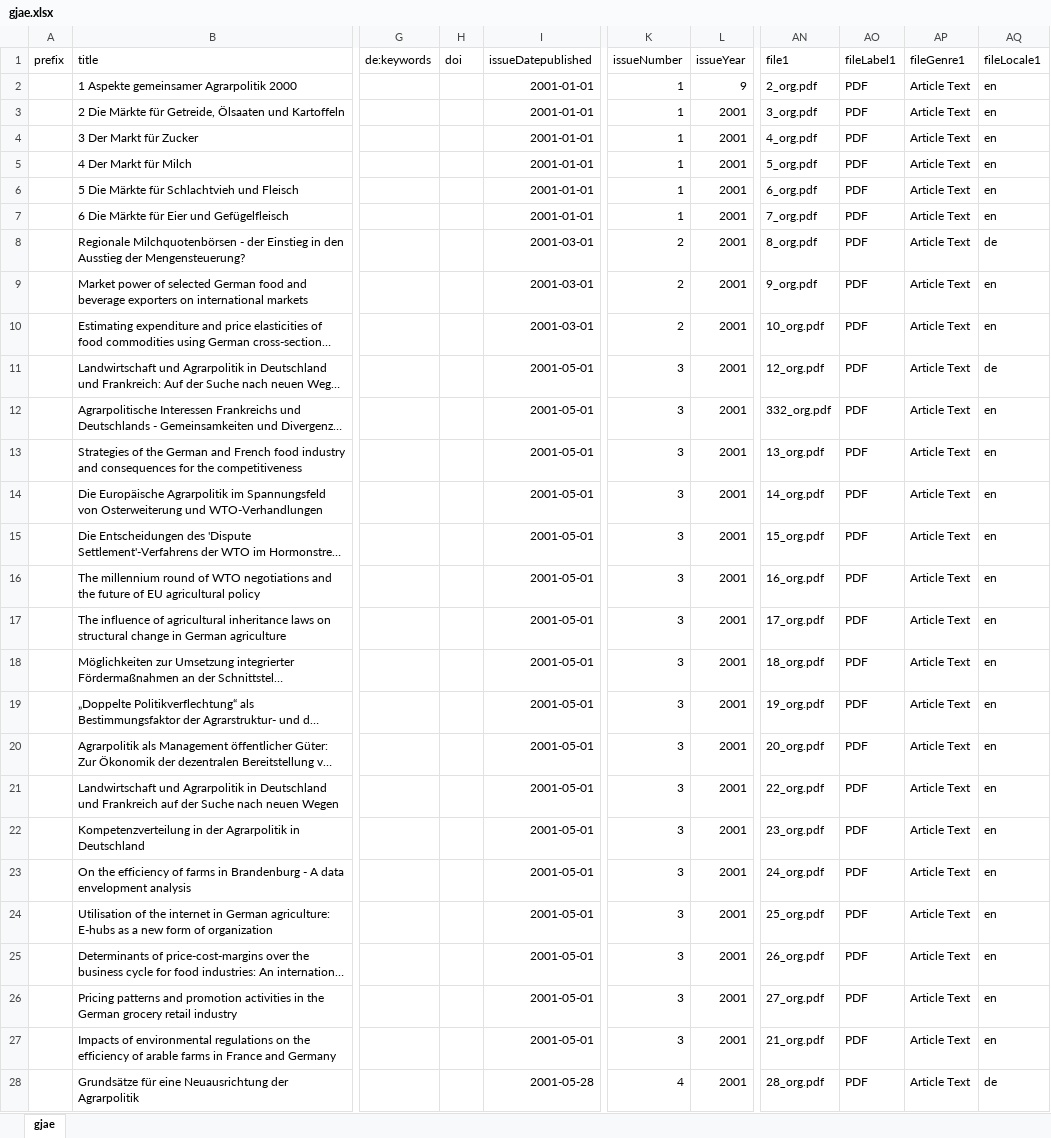
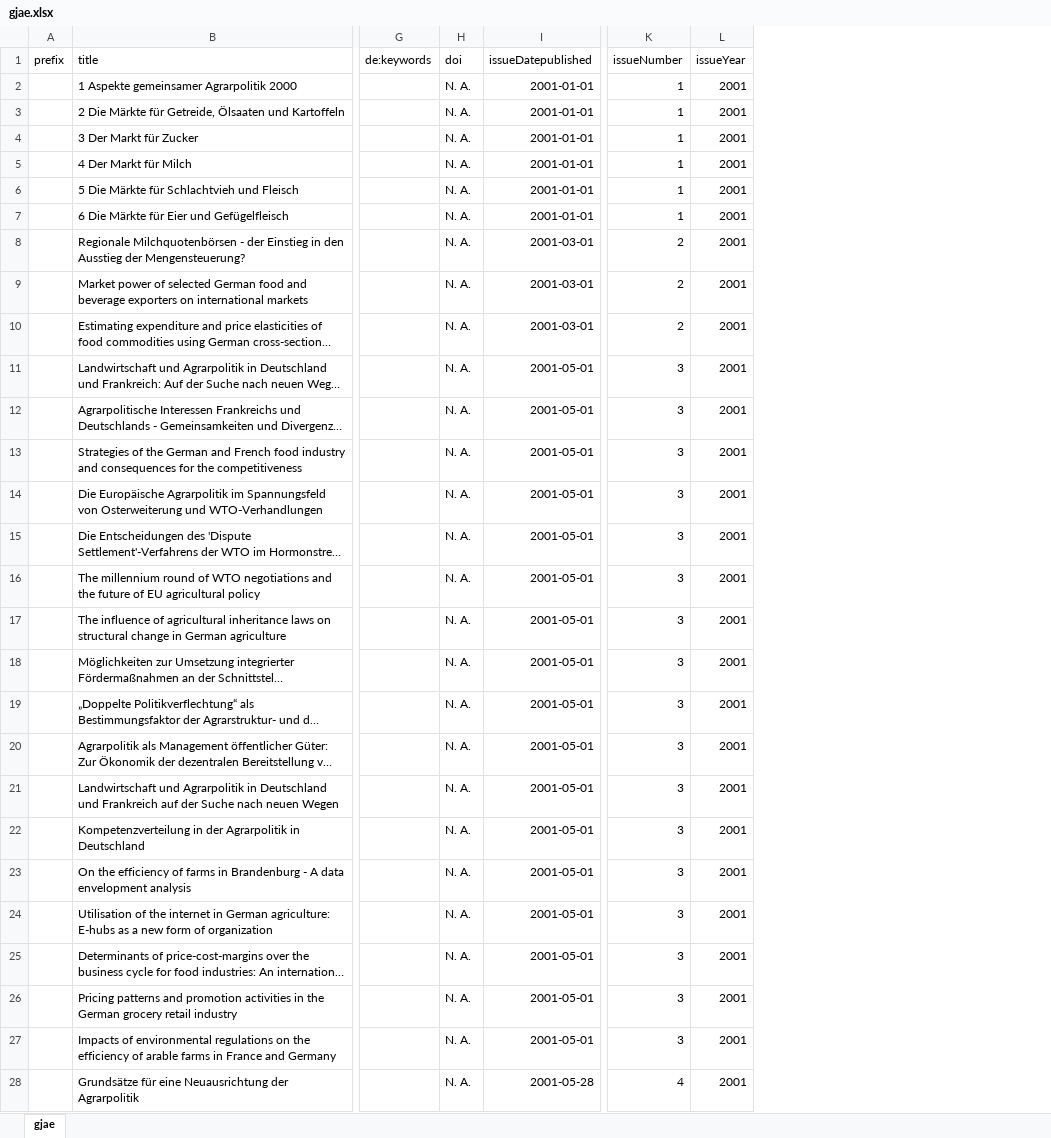
Before and after one commit to withanage/tsvConverter, an Excel workbook: ARTICLES_INPUT/gjae.xlsx, sheet gjae, drawn as a sheet; only a part is shown, gaps mark what is left out; long unchanged cells end in …; values as stored, in another font and other column widths than the file's, no borders; the diff covers the shown part only; the diff names each change by its address in the sheet, - before the commit and + after, or states it on an @@ line.

Commit message:
gjae

```diff
--- a/ARTICLES_INPUT/gjae.xlsx (sheet gjae)
+++ b/ARTICLES_INPUT/gjae.xlsx (sheet gjae)
-column AN (file1), rows 2-28: 2_org.pdf | 3_org.pdf | 4_org.pdf | 5_org.pdf | 6_org.pdf | 7_org.pdf | 8_org.pdf | 9_org.pdf | 10_org.pdf | 12_org.pdf | 332_org.pdf | 13_org.pdf | 14_org.pdf | 15_org.pdf | 16_org.pdf | 17_org.pdf | 18_org.pdf | 19_org.pdf | 20_org.pdf | 22_org.pdf | 23_org.pdf | 24_org.pdf | 25_org.pdf | 26_org.pdf | 27_org.pdf | 21_org.pdf | 28_org.pdf
-column AO (fileLabel1), rows 2-28: all PDF
-column AP (fileGenre1), rows 2-28: all Article Text
-column AQ (fileLocale1), rows 2-28: en | en | en | en | en | en | de | en | en | de | en | en | en | en | en | en | en | en | en | en | en | en | en | en | en | en | de
-H2:H28 (doi): (empty)
+H2:H28 (doi): N. A.
-L2 (issueYear): 9
+L2 (issueYear): 2001
```
Also changed, not shown: 726 edited cells elsewhere in this sheet.
